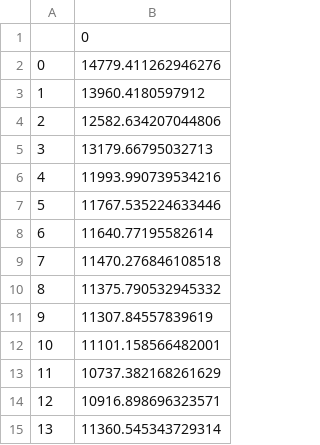
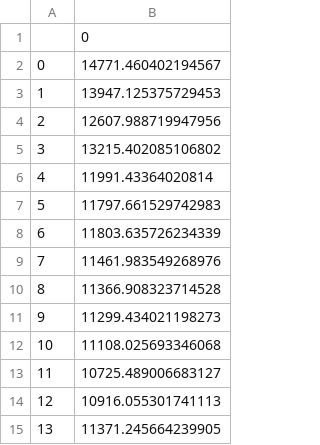
Before and after one commit to iPMLab/Multi-physics-Network-Model, a CSV file: Samples/heat_transfer/bronze20230526_Jiang_1249/local_heat_transf_bronze_1249bottom.csv, drawn as a sheet.

```diff
--- a/Samples/heat_transfer/bronze20230526_Jiang_1249/local_heat_transf_bronze_1249bottom.csv
+++ b/Samples/heat_transfer/bronze20230526_Jiang_1249/local_heat_transf_bronze_1249bottom.csv
@@ -1,15 +1,15 @@
 ,0
-0,14779.411262946276
-1,13960.4180597912
-2,12582.634207044806
-3,13179.66795032713
-4,11993.990739534216
-5,11767.535224633446
-6,11640.77195582614
-7,11470.276846108518
-8,11375.790532945332
-9,11307.84557839619
-10,11101.158566482001
-11,10737.382168261629
-12,10916.898696323571
-13,11360.545343729314
+0,14771.460402194567
+1,13947.125375729453
+2,12607.988719947956
+3,13215.402085106802
+4,11991.43364020814
+5,11797.661529742983
+6,11803.635726234339
+7,11461.983549268976
+8,11366.908323714528
+9,11299.434021198273
+10,11108.025693346068
+11,10725.489006683127
+12,10916.055301741113
+13,11371.245664239905
```
Also changed, not shown: Samples/heat_transfer/bronze20230526_Jiang_1249/local_wall_tem_bottom_bronze_1249.csv, Samples/heat_transfer/bronze20230526_Jiang_1249/local_wall_tem_sbottom_bronze_1249.csv, 10 other files.
